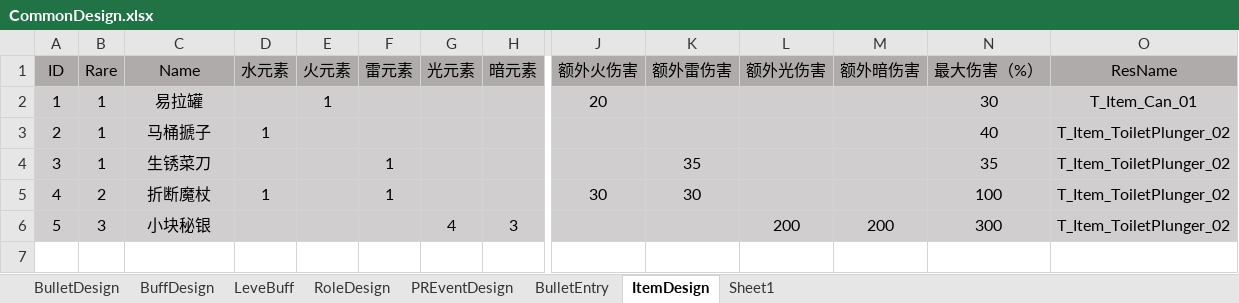
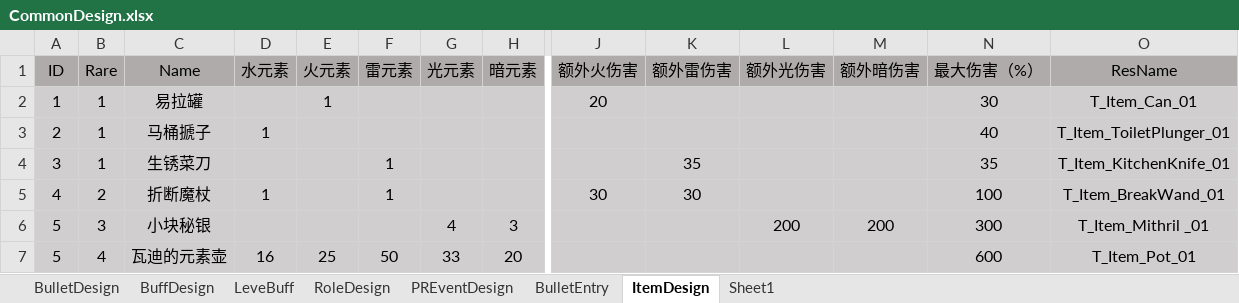
Before and after one commit to sqz778899/MLGame, an Excel workbook: Boom/Excel/CommonDesign.xlsx, sheet ItemDesign, drawn as a sheet; only a part is shown, gaps mark what is left out; values as stored, in another font and other column widths than the file's, no borders; rows hold the shown columns only; the diff names each change by its address in the sheet, - before the commit and + after, or states it on an @@ line.

```diff
--- a/Boom/Excel/CommonDesign.xlsx (sheet ItemDesign)
+++ b/Boom/Excel/CommonDesign.xlsx (sheet ItemDesign)
-O3 (ResName): T_Item_ToiletPlunger_02
+O3 (ResName): T_Item_ToiletPlunger_01
-O4 (ResName): T_Item_ToiletPlunger_02
+O4 (ResName): T_Item_KitchenKnife_01
-O5 (ResName): T_Item_ToiletPlunger_02
+O5 (ResName): T_Item_BreakWand_01
-O6 (ResName): T_Item_ToiletPlunger_02
+O6 (ResName): T_Item_Mithril _01
+row 7: 5 | 4 | 瓦迪的元素壶 | 16 | 25 | 50 | 33 | 20 |  |  |  |  | 600 | T_Item_Pot_01
```
Also changed, not shown: 18 other files.
